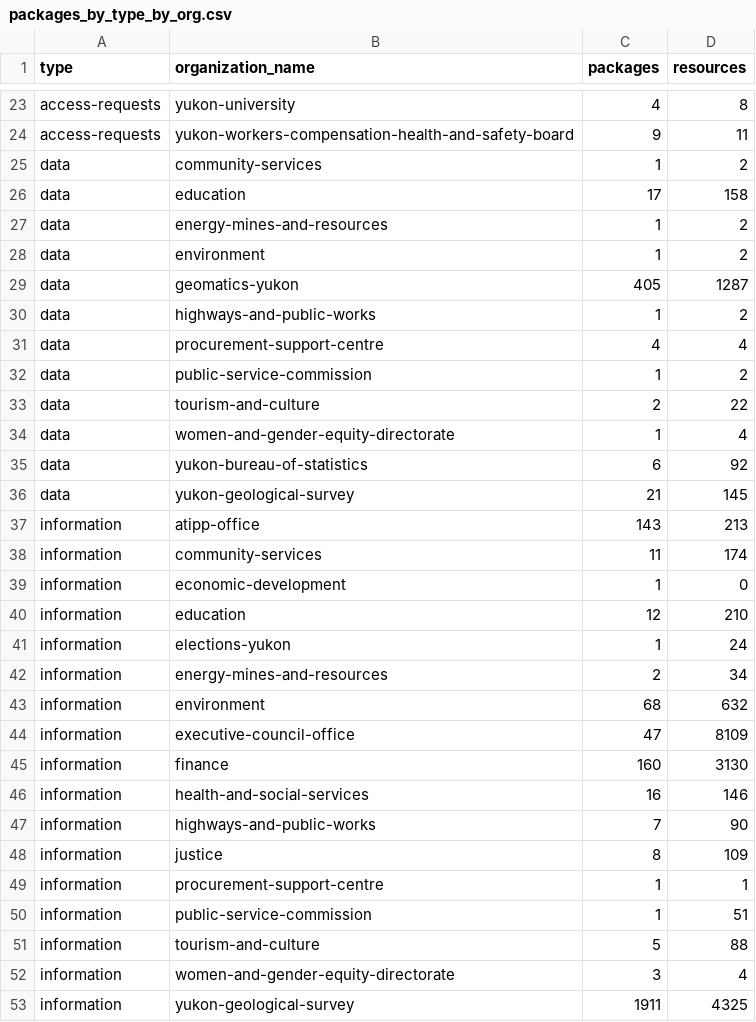
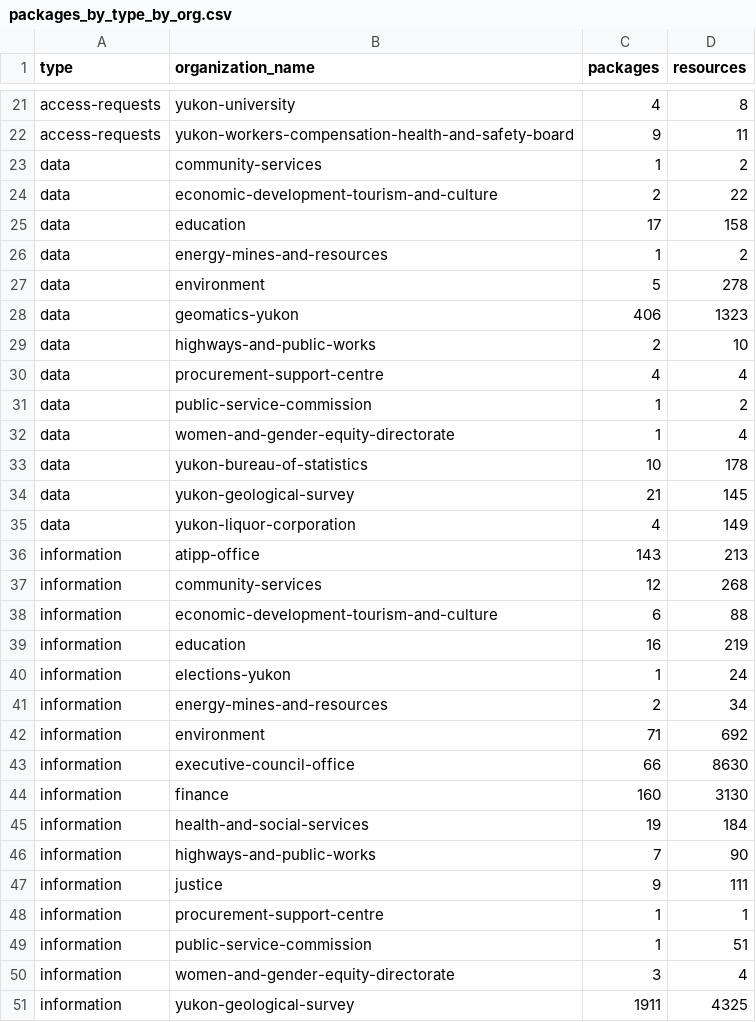
Before and after one commit to ytgov/yg-ckan-resource-analysis-2025, a CSV file: output/packages_by_type_by_org.csv, drawn as a sheet; only a part is shown, gaps mark what is left out; the diff covers the shown part only.

```diff
--- a/output/packages_by_type_by_org.csv
+++ b/output/packages_by_type_by_org.csv
@@ -25,28 +23,28 @@ access-requests,yukon-workers-compensation-health-and-safety-board,9,11
 data,community-services,1,2
+data,economic-development-tourism-and-culture,2,22
 data,education,17,158
 data,energy-mines-and-resources,1,2
-data,environment,1,2
-data,geomatics-yukon,405,1287
-data,highways-and-public-works,1,2
+data,environment,5,278
+data,geomatics-yukon,406,1323
+data,highways-and-public-works,2,10
 data,procurement-support-centre,4,4
 data,public-service-commission,1,2
-data,tourism-and-culture,2,22
 data,women-and-gender-equity-directorate,1,4
-data,yukon-bureau-of-statistics,6,92
+data,yukon-bureau-of-statistics,10,178
 data,yukon-geological-survey,21,145
+data,yukon-liquor-corporation,4,149
 information,atipp-office,143,213
-information,community-services,11,174
-information,economic-development,1,0
-information,education,12,210
+information,community-services,12,268
+information,economic-development-tourism-and-culture,6,88
+information,education,16,219
 information,elections-yukon,1,24
 information,energy-mines-and-resources,2,34
-information,environment,68,632
-information,executive-council-office,47,8109
+information,environment,71,692
+information,executive-council-office,66,8630
 information,finance,160,3130
-information,health-and-social-services,16,146
+information,health-and-social-services,19,184
 information,highways-and-public-works,7,90
-information,justice,8,109
+information,justice,9,111
 information,procurement-support-centre,1,1
 information,public-service-commission,1,51
-information,tourism-and-culture,5,88
 information,women-and-gender-equity-directorate,3,4
```
Also changed, not shown: 3 removed rows and 21 edited cells elsewhere in this file, output/packages_by_type_by_year.csv, output/packages_by_type_by_year_by_org.csv, 6 other files.
